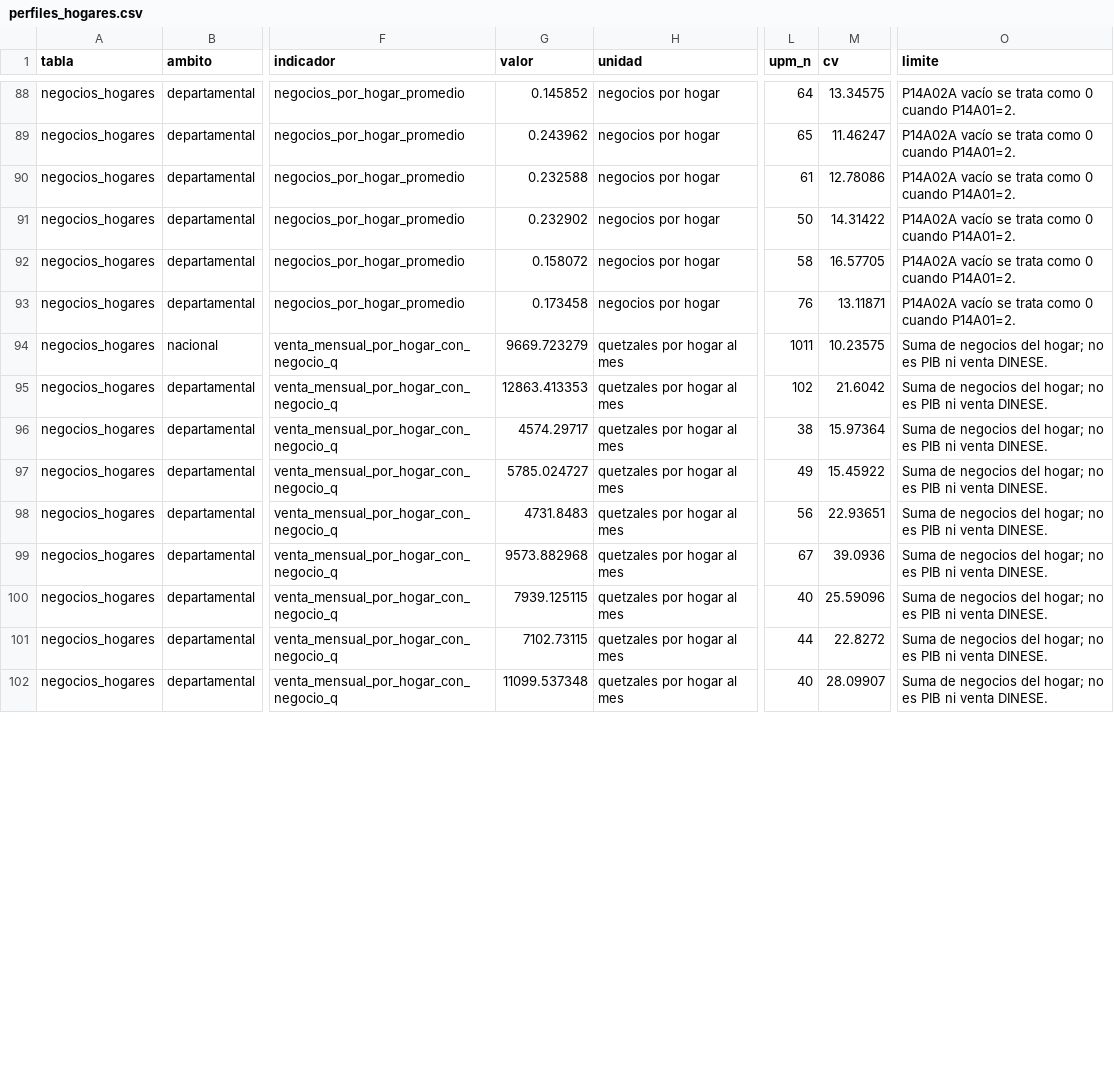
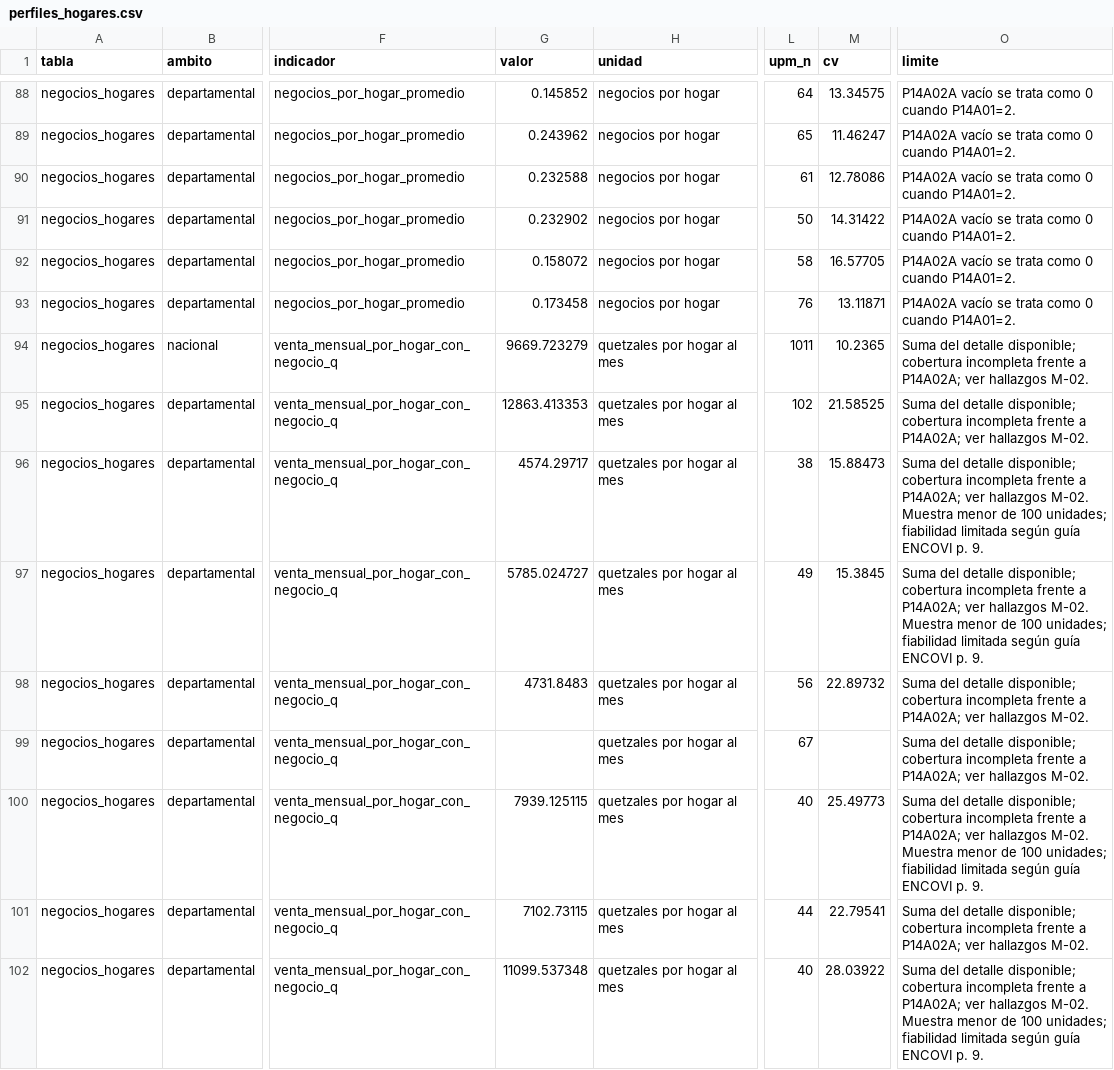
Before and after one commit to A625A/INE-FARO, a CSV file: data/processed/perfiles_hogares.csv, drawn as a sheet; only a part is shown, gaps mark what is left out; the diff covers the shown part only; the diff names each change by its address in the sheet, - before the commit and + after, or states it on an @@ line.

Commit message:
fix(m02): correct domain precision and restrict public estimates

```diff
--- a/data/processed/perfiles_hogares.csv
+++ b/data/processed/perfiles_hogares.csv
-M94 (cv): 10.23575
+M94 (cv): 10.2365
-O94:O95 (limite): Suma de negocios del hogar; no es PIB ni venta DINESE.
+O94:O95 (limite): Suma del detalle disponible; cobertura incompleta frente a P14A02A; ver hallazgos M-02.
-M95 (cv): 21.6042
+M95 (cv): 21.58525
-M96 (cv): 15.97364
+M96 (cv): 15.88473
-O96:O97 (limite): Suma de negocios del hogar; no es PIB ni venta DINESE.
+O96:O97 (limite): Suma del detalle disponible; cobertura incompleta frente a P14A02A; ver hallazgos M-02. Muestra menor de 100 unidades; fiabilidad limitada según guía ENCOVI p. 9.
-M97 (cv): 15.45922
+M97 (cv): 15.3845
-M98 (cv): 22.93651
+M98 (cv): 22.89732
-O98:O99 (limite): Suma de negocios del hogar; no es PIB ni venta DINESE.
+O98:O99 (limite): Suma del detalle disponible; cobertura incompleta frente a P14A02A; ver hallazgos M-02.
-G99 (valor): 9573.882968
+G99 (valor): (empty)
-M99 (cv): 39.0936
+M99 (cv): (empty)
-M100 (cv): 25.59096
+M100 (cv): 25.49773
-O100 (limite): Suma de negocios del hogar; no es PIB ni venta DINESE.
+O100 (limite): Suma del detalle disponible; cobertura incompleta frente a P14A02A; ver hallazgos M-02. Muestra menor de 100 unidades; fiabilidad limitada según guía ENCOVI p. 9.
-M101 (cv): 22.8272
+M101 (cv): 22.79541
-O101 (limite): Suma de negocios del hogar; no es PIB ni venta DINESE.
+O101 (limite): Suma del detalle disponible; cobertura incompleta frente a P14A02A; ver hallazgos M-02.
-M102 (cv): 28.09907
+M102 (cv): 28.03922
-O102 (limite): Suma de negocios del hogar; no es PIB ni venta DINESE.
+O102 (limite): Suma del detalle disponible; cobertura incompleta frente a P14A02A; ver hallazgos M-02. Muestra menor de 100 unidades; fiabilidad limitada según guía ENCOVI p. 9.
```
Also changed, not shown: 115 edited cells elsewhere in this file, 5 other files.
